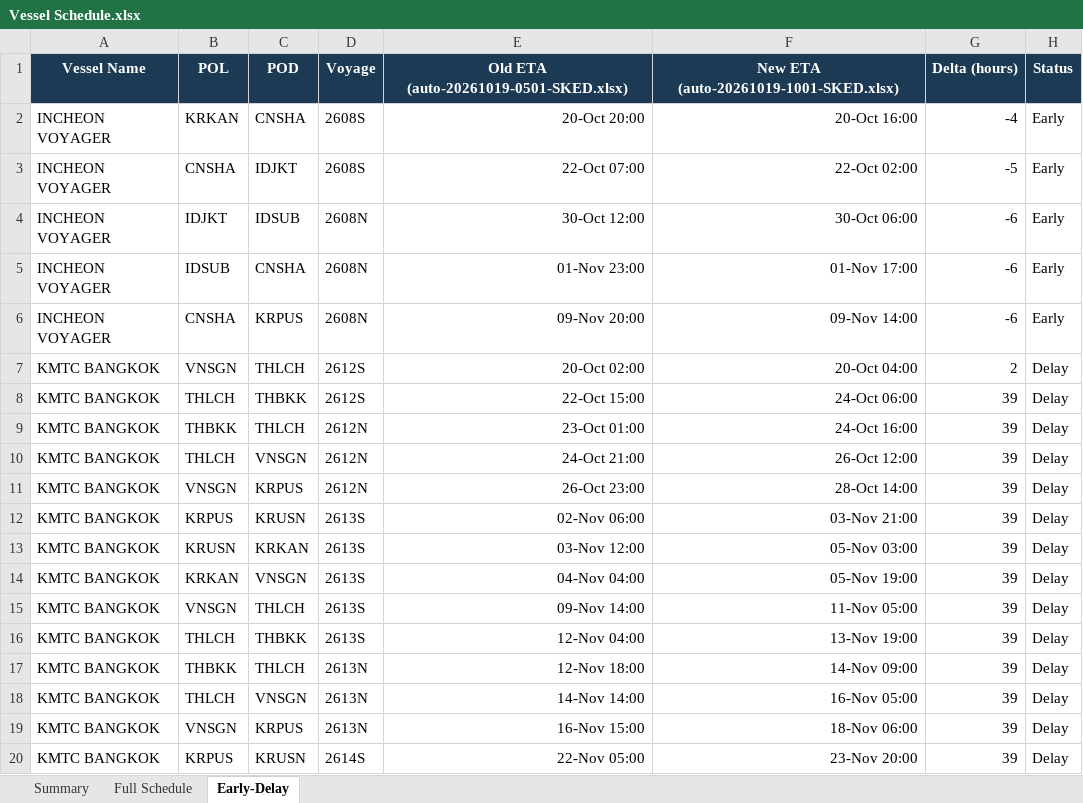
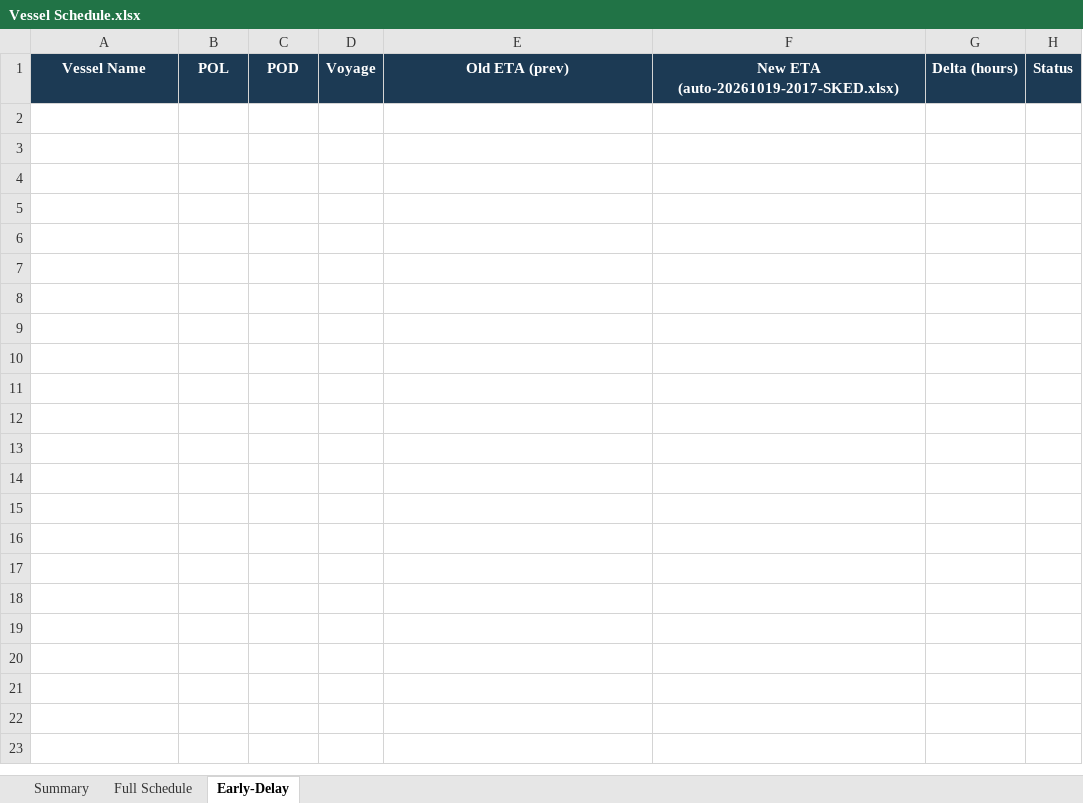
Before and after one commit to sirichai1265/heung-a-sked, an Excel workbook: Vessel Schedule.xlsx, sheet Early-Delay, drawn as a sheet; only a part is shown; values as stored, in another font and other column widths than the file's, no borders; the diff covers the shown part only; the diff names each change by its address in the sheet, - before the commit and + after, or states it on an @@ line.

```diff
--- a/Vessel Schedule.xlsx (sheet Early-Delay)
+++ b/Vessel Schedule.xlsx (sheet Early-Delay)
-E1: Old ETA (auto-20261019-0501-SKED.xlsx)
+E1: Old ETA (prev)
-F1: New ETA (auto-20261019-1001-SKED.xlsx)
+F1: New ETA (auto-20261019-2017-SKED.xlsx)
-row 2: INCHEON VOYAGER | KRKAN | CNSHA | 2608S | 20-Oct 20:00 | 20-Oct 16:00 | -4 | Early
-row 3: INCHEON VOYAGER | CNSHA | IDJKT | 2608S | 22-Oct 07:00 | 22-Oct 02:00 | -5 | Early
-row 4: INCHEON VOYAGER | IDJKT | IDSUB | 2608N | 30-Oct 12:00 | 30-Oct 06:00 | -6 | Early
-row 5: INCHEON VOYAGER | IDSUB | CNSHA | 2608N | 01-Nov 23:00 | 01-Nov 17:00 | -6 | Early
-row 6: INCHEON VOYAGER | CNSHA | KRPUS | 2608N | 09-Nov 20:00 | 09-Nov 14:00 | -6 | Early
-row 7: KMTC BANGKOK | VNSGN | THLCH | 2612S | 20-Oct 02:00 | 20-Oct 04:00 | 2 | Delay
-row 8: KMTC BANGKOK | THLCH | THBKK | 2612S | 22-Oct 15:00 | 24-Oct 06:00 | 39 | Delay
-row 9: KMTC BANGKOK | THBKK | THLCH | 2612N | 23-Oct 01:00 | 24-Oct 16:00 | 39 | Delay
-row 10: KMTC BANGKOK | THLCH | VNSGN | 2612N | 24-Oct 21:00 | 26-Oct 12:00 | 39 | Delay
-row 11: KMTC BANGKOK | VNSGN | KRPUS | 2612N | 26-Oct 23:00 | 28-Oct 14:00 | 39 | Delay
-row 12: KMTC BANGKOK | KRPUS | KRUSN | 2613S | 02-Nov 06:00 | 03-Nov 21:00 | 39 | Delay
-row 13: KMTC BANGKOK | KRUSN | KRKAN | 2613S | 03-Nov 12:00 | 05-Nov 03:00 | 39 | Delay
-row 14: KMTC BANGKOK | KRKAN | VNSGN | 2613S | 04-Nov 04:00 | 05-Nov 19:00 | 39 | Delay
-row 15: KMTC BANGKOK | VNSGN | THLCH | 2613S | 09-Nov 14:00 | 11-Nov 05:00 | 39 | Delay
-row 16: KMTC BANGKOK | THLCH | THBKK | 2613S | 12-Nov 04:00 | 13-Nov 19:00 | 39 | Delay
-row 17: KMTC BANGKOK | THBKK | THLCH | 2613N | 12-Nov 18:00 | 14-Nov 09:00 | 39 | Delay
-row 18: KMTC BANGKOK | THLCH | VNSGN | 2613N | 14-Nov 14:00 | 16-Nov 05:00 | 39 | Delay
-row 19: KMTC BANGKOK | VNSGN | KRPUS | 2613N | 16-Nov 15:00 | 18-Nov 06:00 | 39 | Delay
-row 20: KMTC BANGKOK | KRPUS | KRUSN | 2614S | 22-Nov 05:00 | 23-Nov 20:00 | 39 | Delay
```
Also changed, not shown: 136 removed rows elsewhere in this sheet, sheet Summary, sked_current.xlsx, 4 other files.
